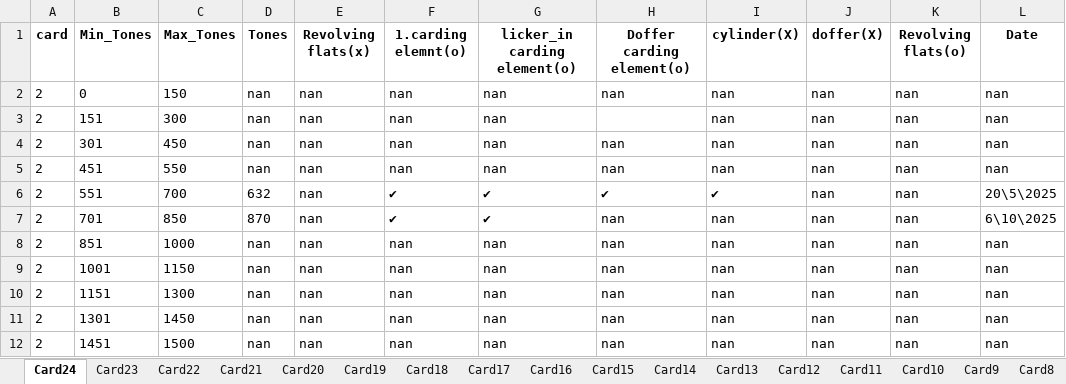
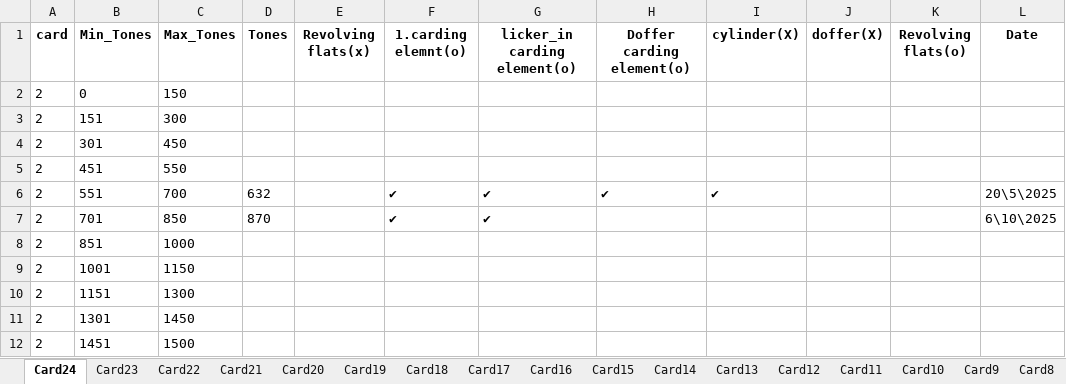
Before and after one commit to mahmedabdallh123/input-data, an Excel workbook: Machine_Service_Lookup.xlsx, sheet Card24, drawn as a sheet; values as stored, in another font and other column widths than the file's, no borders; the diff names each change by its address in the sheet, - before the commit and + after, or states it on an @@ line.

```diff
--- a/Machine_Service_Lookup.xlsx (sheet Card24)
+++ b/Machine_Service_Lookup.xlsx (sheet Card24)
-D2:D5 (Tones): nan
+D2:D5 (Tones): (empty)
-E2:E12 (Revolving flats(x)): nan
+E2:E12 (Revolving flats(x)): (empty)
-F2:F5 (1.carding elemnt(o)): nan
+F2:F5 (1.carding elemnt(o)): (empty)
-G2:G5 (licker_in carding element(o)): nan
+G2:G5 (licker_in carding element(o)): (empty)
-H2 (Doffer carding element(o)): nan
+H2 (Doffer carding element(o)): (empty)
-I2:I5 (cylinder(X)): nan
+I2:I5 (cylinder(X)): (empty)
-J2:J12 (doffer(X)): nan
+J2:J12 (doffer(X)): (empty)
-K2:K12 (Revolving flats(o)): nan
+K2:K12 (Revolving flats(o)): (empty)
-L2:L5 (Date): nan
+L2:L5 (Date): (empty)
-H4:H5 (Doffer carding element(o)): nan
+H4:H5 (Doffer carding element(o)): (empty)
-H7:H12 (Doffer carding element(o)): nan
+H7:H12 (Doffer carding element(o)): (empty)
-I7:I12 (cylinder(X)): nan
+I7:I12 (cylinder(X)): (empty)
-D8:D12 (Tones): nan
+D8:D12 (Tones): (empty)
-F8:F12 (1.carding elemnt(o)): nan
+F8:F12 (1.carding elemnt(o)): (empty)
-G8:G12 (licker_in carding element(o)): nan
+G8:G12 (licker_in carding element(o)): (empty)
-L8:L12 (Date): nan
+L8:L12 (Date): (empty)
```
Also changed, not shown: sheet Card1.
